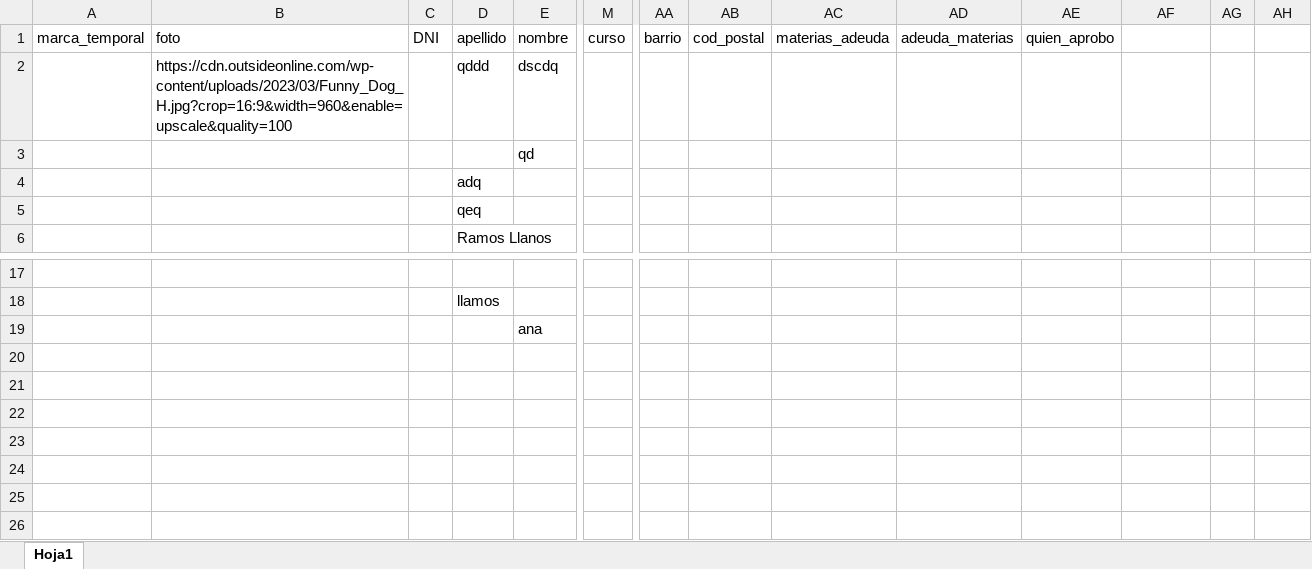
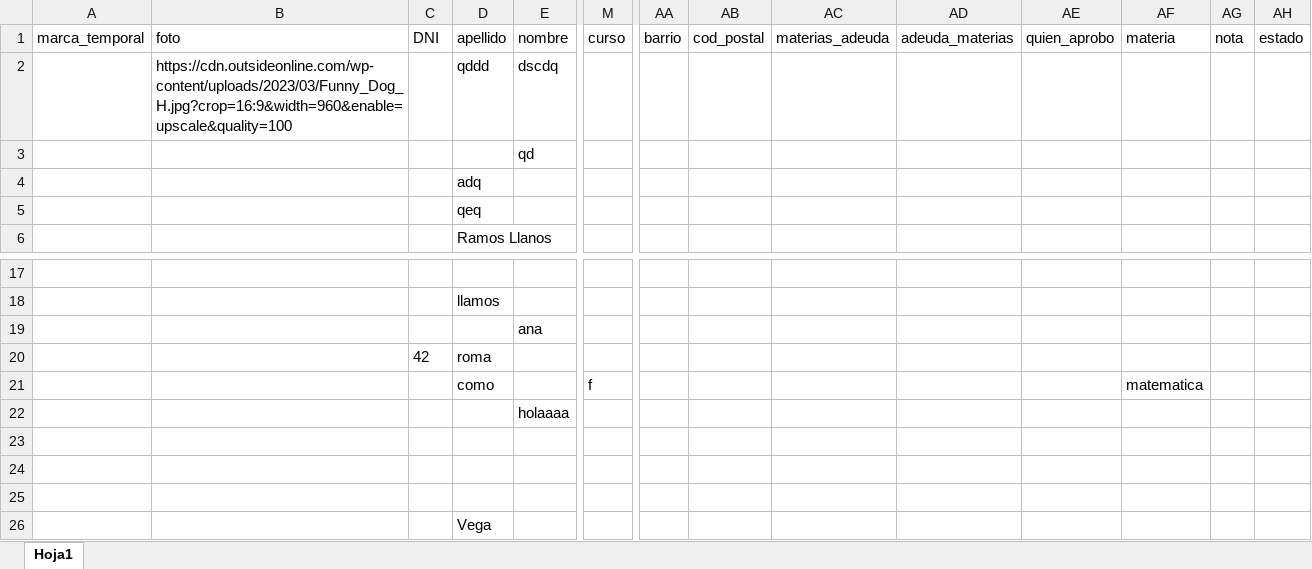
Before and after one commit to DiegoRafaelRamosLlanos/tecnicoIndd, an Excel workbook: proyecto/back/excel/archivo.xlsx, sheet Hoja1, drawn as a sheet; only a part is shown, gaps mark what is left out; values as stored, in another font and other column widths than the file's, no borders; rows hold the shown columns only; the diff names each change by its address in the sheet, - before the commit and + after, or states it on an @@ line.

```diff
--- a/proyecto/back/excel/archivo.xlsx (sheet Hoja1)
+++ b/proyecto/back/excel/archivo.xlsx (sheet Hoja1)
-AF1: (empty)
+AF1: materia
-AG1: (empty)
+AG1: nota
-AH1: (empty)
+AH1: estado
+row 20:  |  | 42 | roma
+row 21:  |  |  | como |  | f |  |  |  |  |  | matematica
+row 22:  |  |  |  | holaaaa
+row 23: (empty)
+row 24: (empty)
+row 25: (empty)
+row 26:  |  |  | Vega
```
Also changed, not shown: proyecto/back/excel/prehevias.xlsx, 3 other files.
